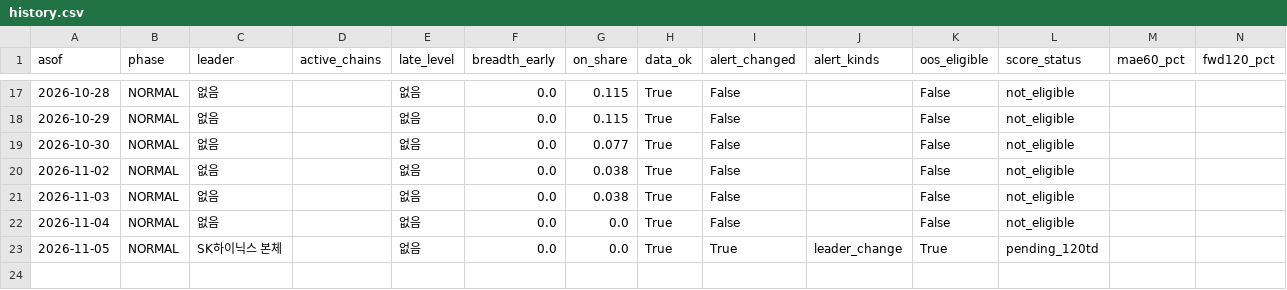
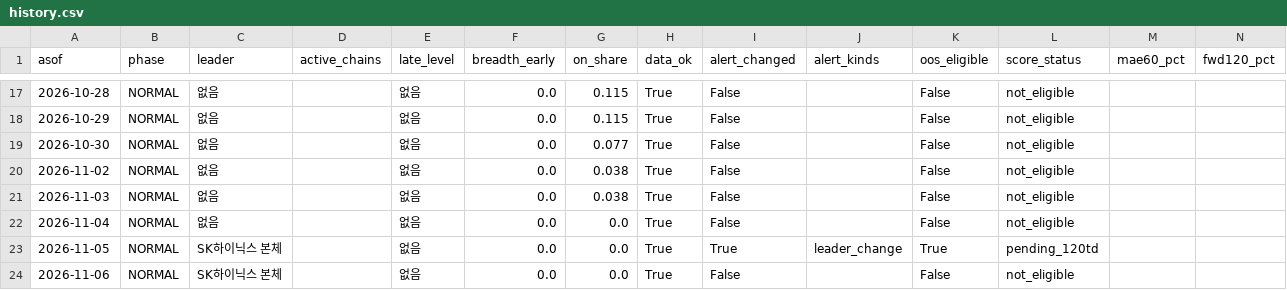
Before and after one commit to jaysallr-ux/Semis-radar, a CSV file: output/history.csv, drawn as a sheet; only a part is shown, gaps mark what is left out; rows hold the shown columns only; the diff names each change by its address in the sheet, - before the commit and + after, or states it on an @@ line.

```diff
--- a/output/history.csv
+++ b/output/history.csv
+row 24: 2026-11-06 | NORMAL | SK하이닉스 본체 |  | 없음 | 0.0 | 0.0 | True | False |  | False | not_eligible
```
Also changed, not shown: 1 other file.
